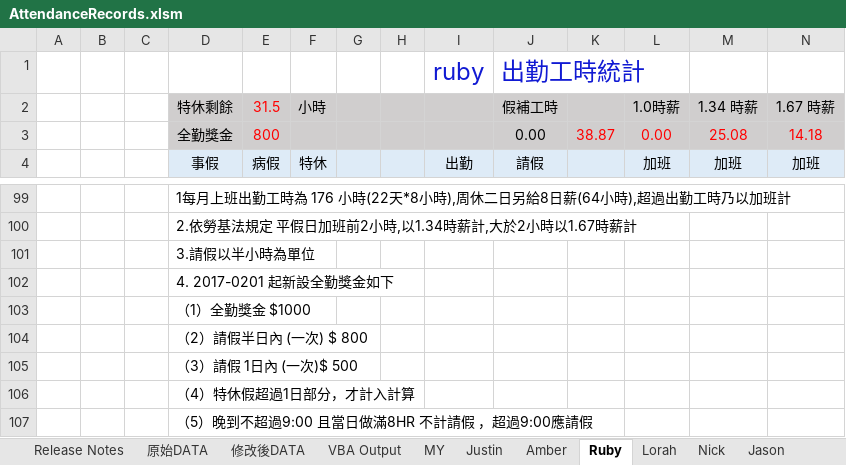
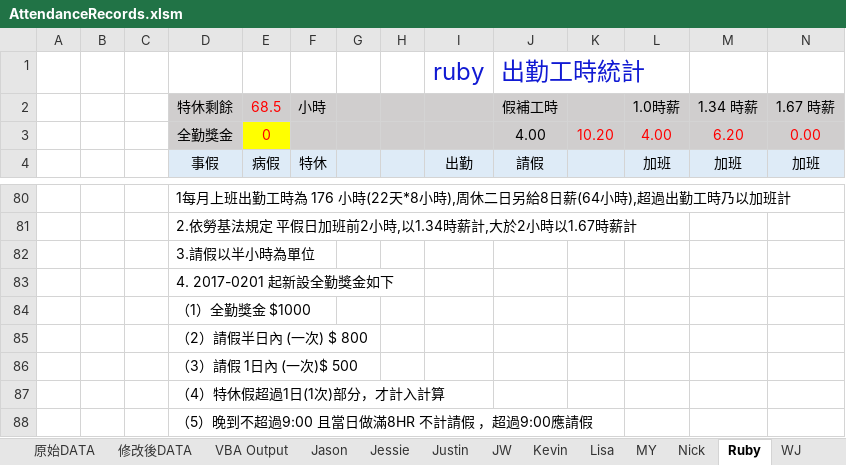
Before and after one commit to skyran1278/VbaProject, an Excel workbook: 20180511_AttendanceRecords/AttendanceRecords.xlsm, sheet Ruby, drawn as a sheet; only a part is shown, gaps mark what is left out; values as stored, in another font and other column widths than the file's, no borders; conditional formats not drawn; removed rows and columns are numbered as before the commit, all else as after; rows hold the shown columns only; the diff covers the shown part only; the diff names each change by its address in the sheet, - before the commit and + after, or states it on an @@ line.

```diff
--- a/20180511_AttendanceRecords/AttendanceRecords.xlsm (sheet Ruby)
+++ b/20180511_AttendanceRecords/AttendanceRecords.xlsm (sheet Ruby)
+sheet tab: Jessie
+sheet tab: JW
+sheet tab: Kevin
+sheet tab: Lisa
+sheet tab: WJ
@@ sheet tab order changed: 原始DATA | 修改後DATA | VBA Output | Jason | Jessie | Justin | JW | Kevin | Lisa | MY | Nick | Ruby | WJ @@
-E2: 31.5
+E2: 68.5
-row 3:  |  |  | 全勤獎金 | 800 |  |  |  |  | 0.00 | 38.87 | 0.00 | 25.08 | 14.18
+row 3:  |  |  | 全勤獎金 | 0 |  |  |  |  | 4.00 | 10.20 | 4.00 | 6.20 | 0.00
-D87: （4）特休假超過1日部分，才計入計算
+D87: （4）特休假超過1日(1次)部分，才計入計算
```
Also changed, not shown: other rows of this sheet, sheet An, sheet VBA Output, sheet 原始DATA, sheet 修改後DATA, sheet MY, sheet Nick, 10 more sheets, other sheet tabs, formulas that keep their value, hidden cells, charts or pictures, 3 other files.
